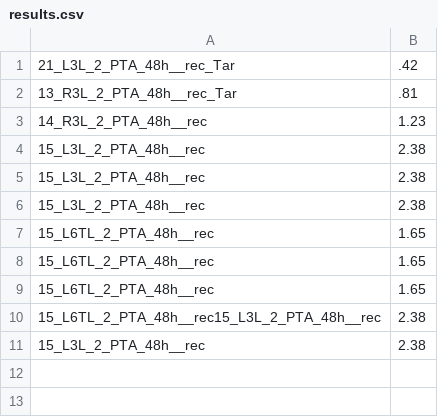
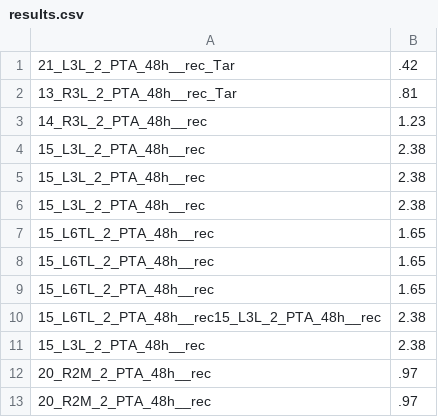
Before and after one commit to MIPT-Oulu/3DHistoGrading, a CSV file: Default/results.csv, drawn as a sheet.

```diff
--- a/Default/results.csv
+++ b/Default/results.csv
@@ -11 +11,3 @@
 15_L3L_2_PTA_48h__rec;2.38
+20_R2M_2_PTA_48h__rec;.97
+20_R2M_2_PTA_48h__rec;.97
```
Also changed, not shown: 3 other files.
